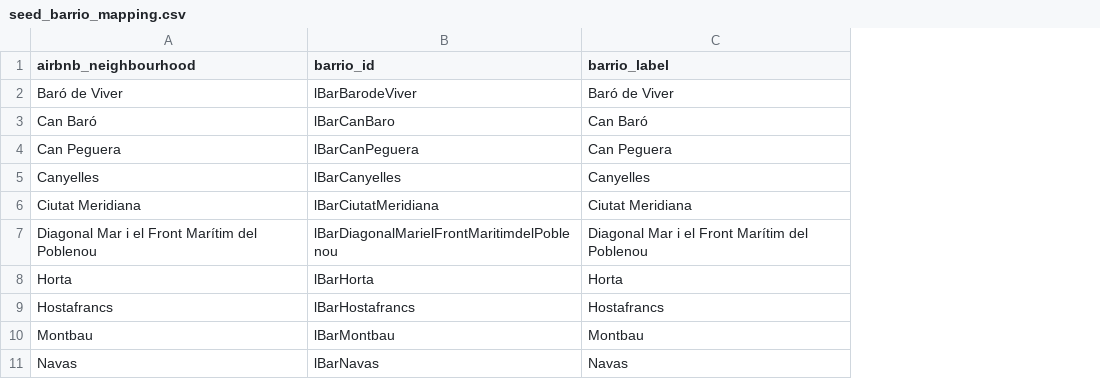
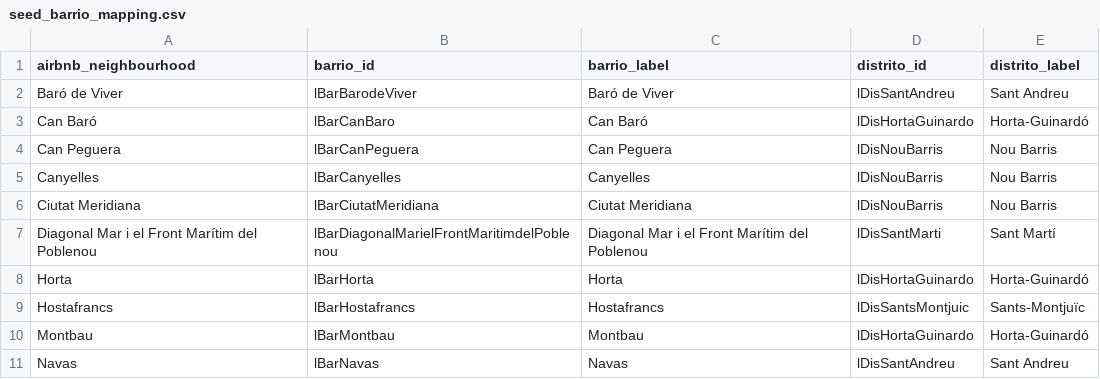
Before and after one commit to gllobet11/bcn-housing-analytics, a CSV file: housing/seeds/seed_barrio_mapping.csv, drawn as a sheet; only a part is shown; the diff names each change by its address in the sheet, - before the commit and + after, or states it on an @@ line.

```diff
--- a/housing/seeds/seed_barrio_mapping.csv
+++ b/housing/seeds/seed_barrio_mapping.csv
+column D (distrito_id), rows 2-11: lDisSantAndreu | lDisHortaGuinardo | lDisNouBarris | lDisNouBarris | lDisNouBarris | lDisSantMarti | lDisHortaGuinardo | lDisSantsMontjuic | lDisHortaGuinardo | lDisSantAndreu
+column E (distrito_label), rows 2-11: Sant Andreu | Horta-Guinardó | Nou Barris | Nou Barris | Nou Barris | Sant Martí | Horta-Guinardó | Sants-Montjuïc | Horta-Guinardó | Sant Andreu
```
Also changed, not shown: 9 other files.
